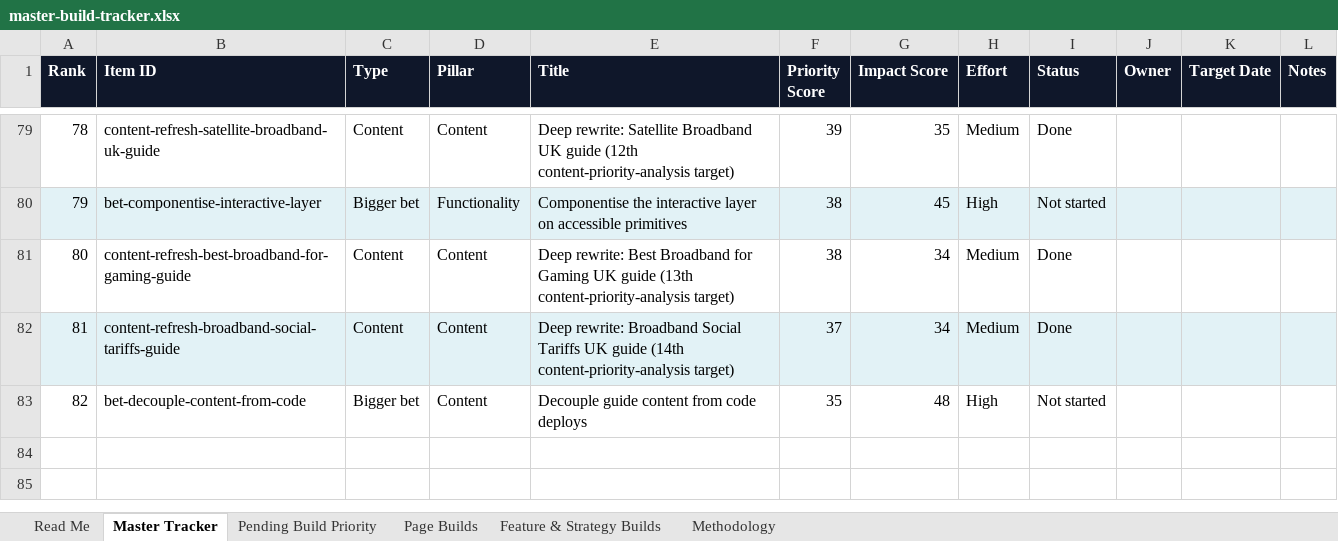
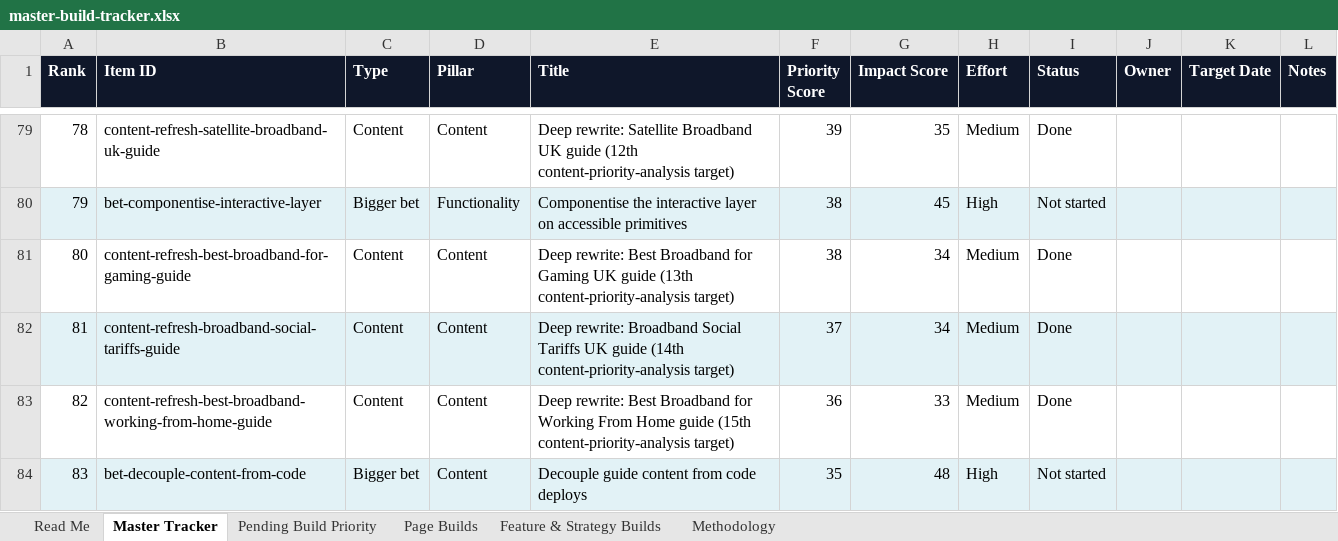
Before and after one commit to sahilsayed-ielts/broadbandpicker, an Excel workbook: docs/master-build-tracker.xlsx, sheet Master Tracker, drawn as a sheet; only a part is shown, gaps mark what is left out; values as stored, in another font and other column widths than the file's, no borders; table styles not drawn; addresses are those after the commit; the diff names each change by its address in the sheet, - before the commit and + after, or states it on an @@ line.

```diff
--- a/docs/master-build-tracker.xlsx (sheet Master Tracker)
+++ b/docs/master-build-tracker.xlsx (sheet Master Tracker)
+row 83: 82 | content-refresh-best-broadband-working-from-home-guide | Content | Content | Deep rewrite: Best Broadband for Working From Home guide (15th content-priority-analysis target) | 36 | 33 | Medium | Done
@@ column A (Rank) renumbered from row 84 down @@
-A84:L84 fill: none
+A84:L84 fill: #E2F2F6
```
Also changed, not shown: sheet Feature & Strategy Builds, sheet Methodology, 4 other files.
